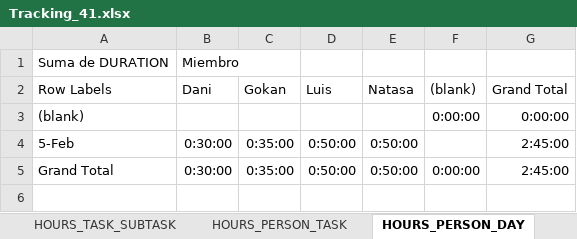
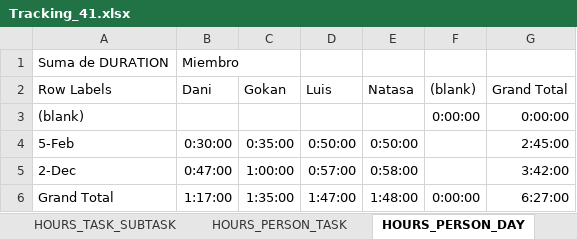
Before and after one commit to DanielMoralex/PIGS_project, an Excel workbook: Tracking_41.xlsx, sheet HOURS_PERSON_DAY, drawn as a sheet; values as stored, in another font and other column widths than the file's, no borders; addresses are those after the commit; the diff names each change by its address in the sheet, - before the commit and + after, or states it on an @@ line.

```diff
--- a/Tracking_41.xlsx (sheet HOURS_PERSON_DAY)
+++ b/Tracking_41.xlsx (sheet HOURS_PERSON_DAY)
+row 5: 2-Dec | 0:47:00 | 1:00:00 | 0:57:00 | 0:58:00 |  | 3:42:00
-B6 (Dani): 0:30:00
+B6 (Dani): 1:17:00
-C6 (Gokan): 0:35:00
+C6 (Gokan): 1:35:00
-D6 (Luis): 0:50:00
+D6 (Luis): 1:47:00
-E6 (Natasa): 0:50:00
+E6 (Natasa): 1:48:00
-G6 (Grand Total): 2:45:00
+G6 (Grand Total): 6:27:00
```
Also changed, not shown: sheet TRACKING, sheet WBS, sheet HOURS_PERSON_TASK, sheet HOURS_TASK_SUBTASK, charts or pictures.
